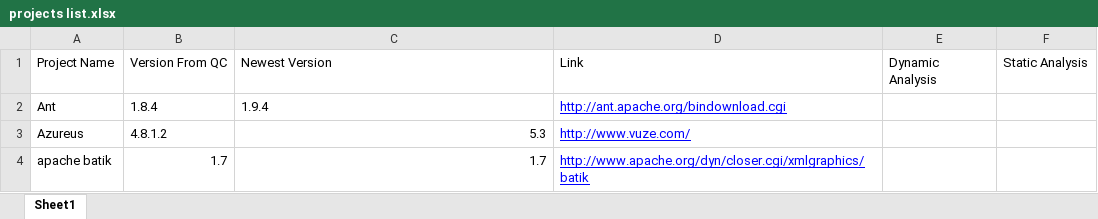
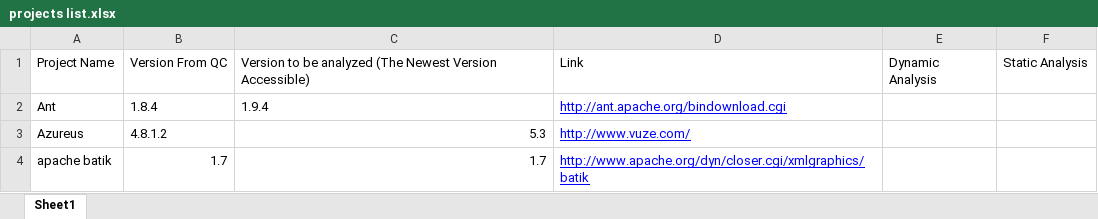
Before and after one commit to SecurityManagerCodeBase/ProjectsProfiles, an Excel workbook: projects list.xlsx, sheet Sheet1, drawn as a sheet; only a part is shown; values as stored, in another font and other column widths than the file's, no borders; the diff names each change by its address in the sheet, - before the commit and + after, or states it on an @@ line.

Commit message:
third commit
modified a column

```diff
--- a/projects list.xlsx (sheet Sheet1)
+++ b/projects list.xlsx (sheet Sheet1)
-C1: Newest Version
+C1: Version to be analyzed (The Newest Version Accessible)
```
